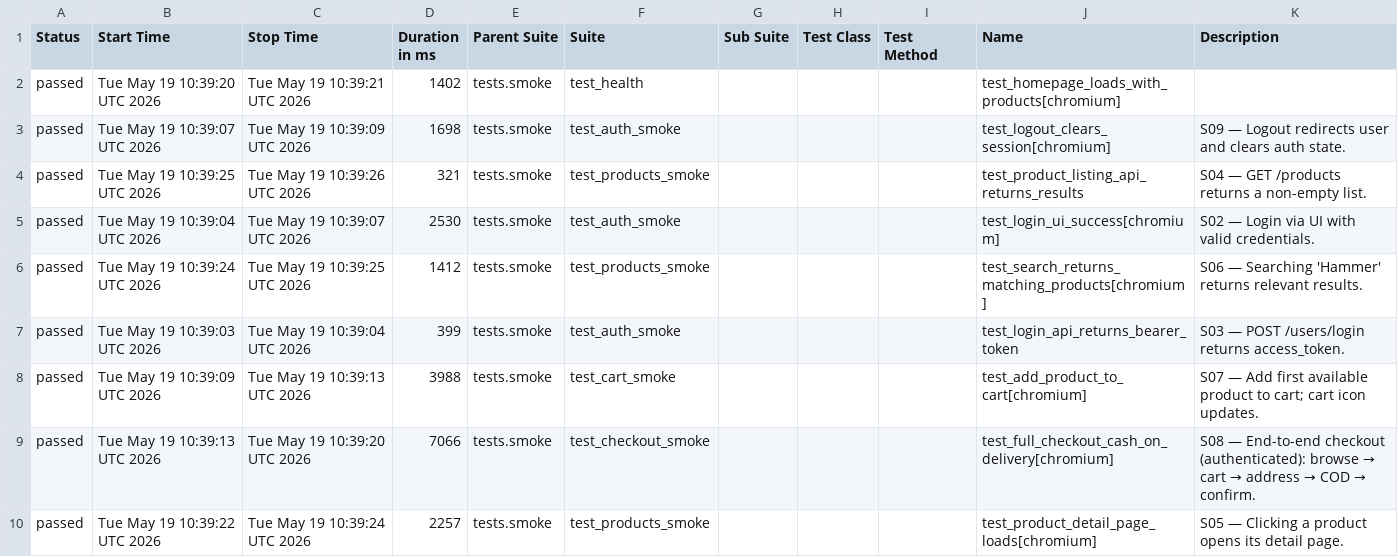
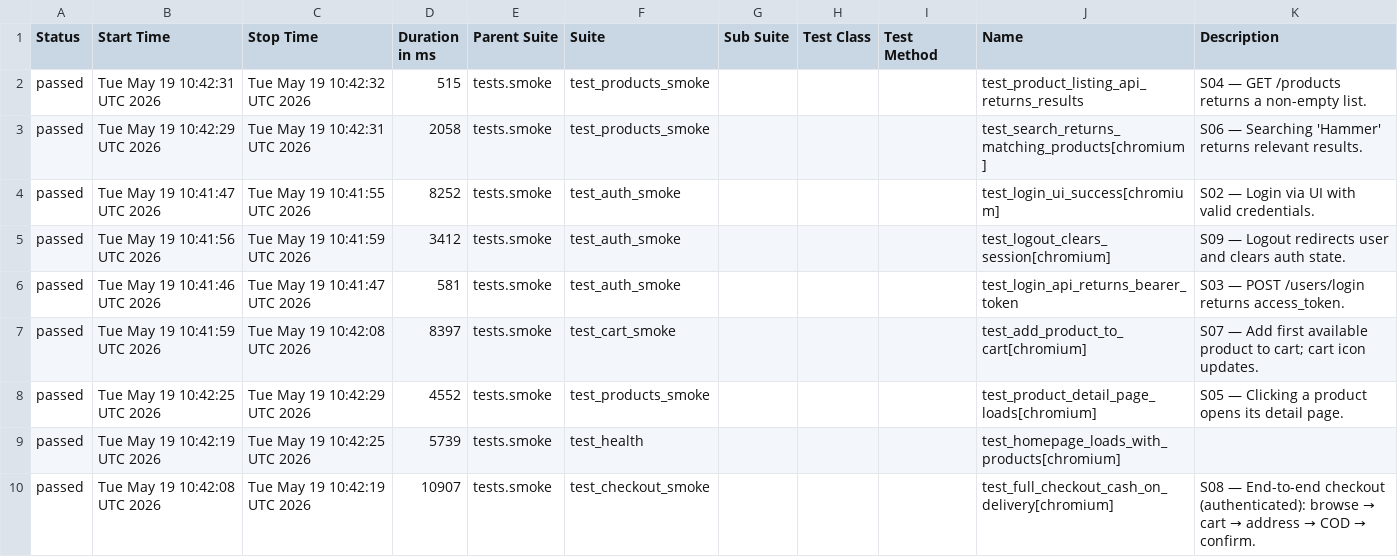
Before and after one commit to Gagasr10/practice-store, a CSV file: allure/data/suites.csv, drawn as a sheet.

```diff
--- a/allure/data/suites.csv
+++ b/allure/data/suites.csv
@@ -1,10 +1,10 @@
 "Status","Start Time","Stop Time","Duration in ms","Parent Suite","Suite","Sub Suite","Test Class","Test Method","Name","Description"
-"passed","Tue May 19 10:39:20 UTC 2026","Tue May 19 10:39:21 UTC 2026","1402","tests.smoke","test_health","","","","test_homepage_loads_with_products[chromium]",""
-"passed","Tue May 19 10:39:07 UTC 2026","Tue May 19 10:39:09 UTC 2026","1698","tests.smoke","test_auth_smoke","","","","test_logout_clears_session[chromium]","S09 — Logout redirects user and clears auth state."
-"passed","Tue May 19 10:39:25 UTC 2026","Tue May 19 10:39:26 UTC 2026","321","tests.smoke","test_products_smoke","","","","test_product_listing_api_returns_results","S04 — GET /products returns a non-empty list."
-"passed","Tue May 19 10:39:04 UTC 2026","Tue May 19 10:39:07 UTC 2026","2530","tests.smoke","test_auth_smoke","","","","test_login_ui_success[chromium]","S02 — Login via UI with valid credentials."
-"passed","Tue May 19 10:39:24 UTC 2026","Tue May 19 10:39:25 UTC 2026","1412","tests.smoke","test_products_smoke","","","","test_search_returns_matching_products[chromium]","S06 — Searching 'Hammer' returns relevant results."
-"passed","Tue May 19 10:39:03 UTC 2026","Tue May 19 10:39:04 UTC 2026","399","tests.smoke","test_auth_smoke","","","","test_login_api_returns_bearer_token","S03 — POST /users/login returns access_token."
-"passed","Tue May 19 10:39:09 UTC 2026","Tue May 19 10:39:13 UTC 2026","3988","tests.smoke","test_cart_smoke","","","","test_add_product_to_cart[chromium]","S07 — Add first available product to cart; cart icon updates."
-"passed","Tue May 19 10:39:13 UTC 2026","Tue May 19 10:39:20 UTC 2026","7066","tests.smoke","test_checkout_smoke","","","","test_full_checkout_cash_on_delivery[chromium]","S08 — End-to-end checkout (authenticated): browse → cart → address → COD → confirm."
-"passed","Tue May 19 10:39:22 UTC 2026","Tue May 19 10:39:24 UTC 2026","2257","tests.smoke","test_products_smoke","","","","test_product_detail_page_loads[chromium]","S05 — Clicking a product opens its detail page."
+"passed","Tue May 19 10:42:31 UTC 2026","Tue May 19 10:42:32 UTC 2026","515","tests.smoke","test_products_smoke","","","","test_product_listing_api_returns_results","S04 — GET /products returns a non-empty list."
+"passed","Tue May 19 10:42:29 UTC 2026","Tue May 19 10:42:31 UTC 2026","2058","tests.smoke","test_products_smoke","","","","test_search_returns_matching_products[chromium]","S06 — Searching 'Hammer' returns relevant results."
+"passed","Tue May 19 10:41:47 UTC 2026","Tue May 19 10:41:55 UTC 2026","8252","tests.smoke","test_auth_smoke","","","","test_login_ui_success[chromium]","S02 — Login via UI with valid credentials."
+"passed","Tue May 19 10:41:56 UTC 2026","Tue May 19 10:41:59 UTC 2026","3412","tests.smoke","test_auth_smoke","","","","test_logout_clears_session[chromium]","S09 — Logout redirects user and clears auth state."
+"passed","Tue May 19 10:41:46 UTC 2026","Tue May 19 10:41:47 UTC 2026","581","tests.smoke","test_auth_smoke","","","","test_login_api_returns_bearer_token","S03 — POST /users/login returns access_token."
+"passed","Tue May 19 10:41:59 UTC 2026","Tue May 19 10:42:08 UTC 2026","8397","tests.smoke","test_cart_smoke","","","","test_add_product_to_cart[chromium]","S07 — Add first available product to cart; cart icon updates."
+"passed","Tue May 19 10:42:25 UTC 2026","Tue May 19 10:42:29 UTC 2026","4552","tests.smoke","test_products_smoke","","","","test_product_detail_page_loads[chromium]","S05 — Clicking a product opens its detail page."
+"passed","Tue May 19 10:42:19 UTC 2026","Tue May 19 10:42:25 UTC 2026","5739","tests.smoke","test_health","","","","test_homepage_loads_with_products[chromium]",""
+"passed","Tue May 19 10:42:08 UTC 2026","Tue May 19 10:42:19 UTC 2026","10907","tests.smoke","test_checkout_smoke","","","","test_full_checkout_cash_on_delivery[chromium]","S08 — End-to-end checkout (authenticated): browse → cart → address → COD → confirm."
```
Also changed, not shown: 38 other files.
